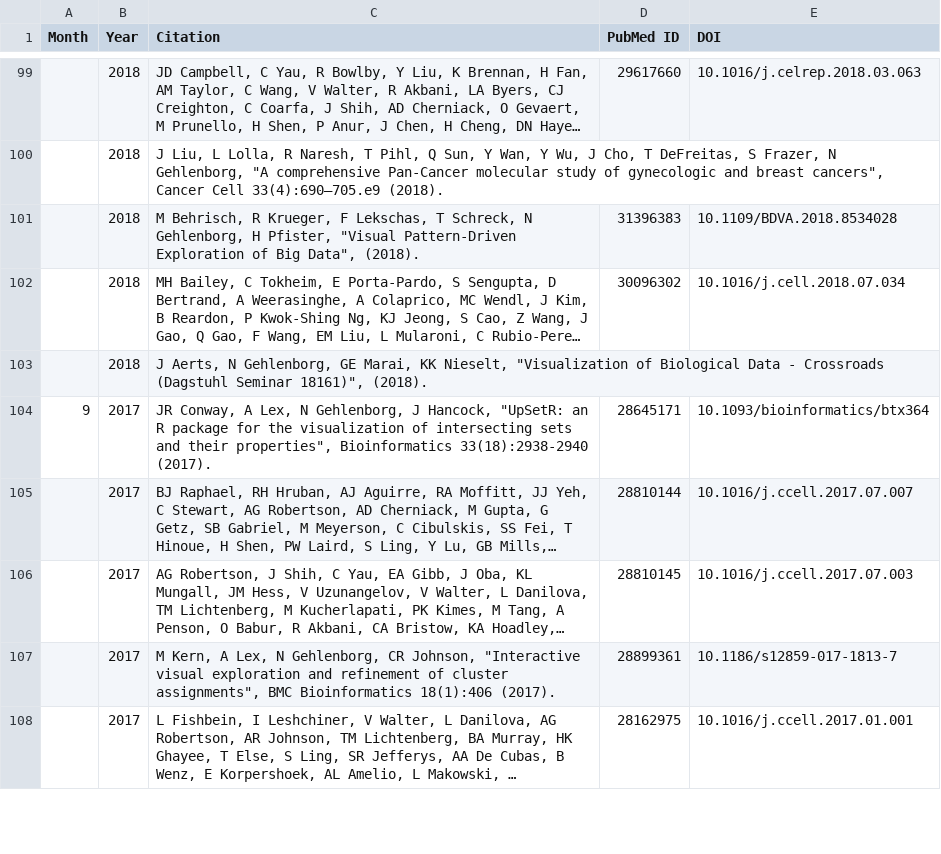
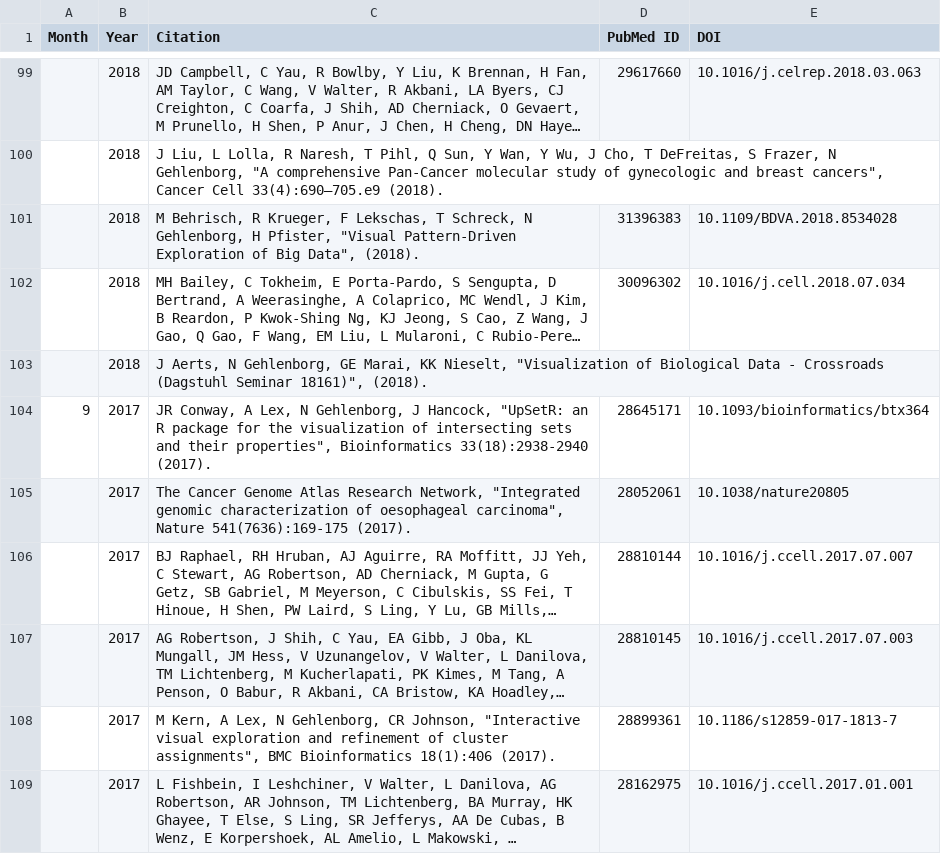
Before and after one commit to manzt/hidive-pubs, a CSV file: assets/pubs.csv, drawn as a sheet; only a part is shown, gaps mark what is left out; long unchanged cells end in …; the diff names each change by its address in the sheet, - before the commit and + after, or states it on an @@ line.

```diff
--- a/assets/pubs.csv
+++ b/assets/pubs.csv
+row 105:  | 2017 | The Cancer Genome Atlas Research Network, "Integrated genomic characterization of oesophageal carcinoma", Nature 541(7636):169-175 (2017). | 28052061 | 10.1038/nature20805
```
Also changed, not shown: 1 other file.
